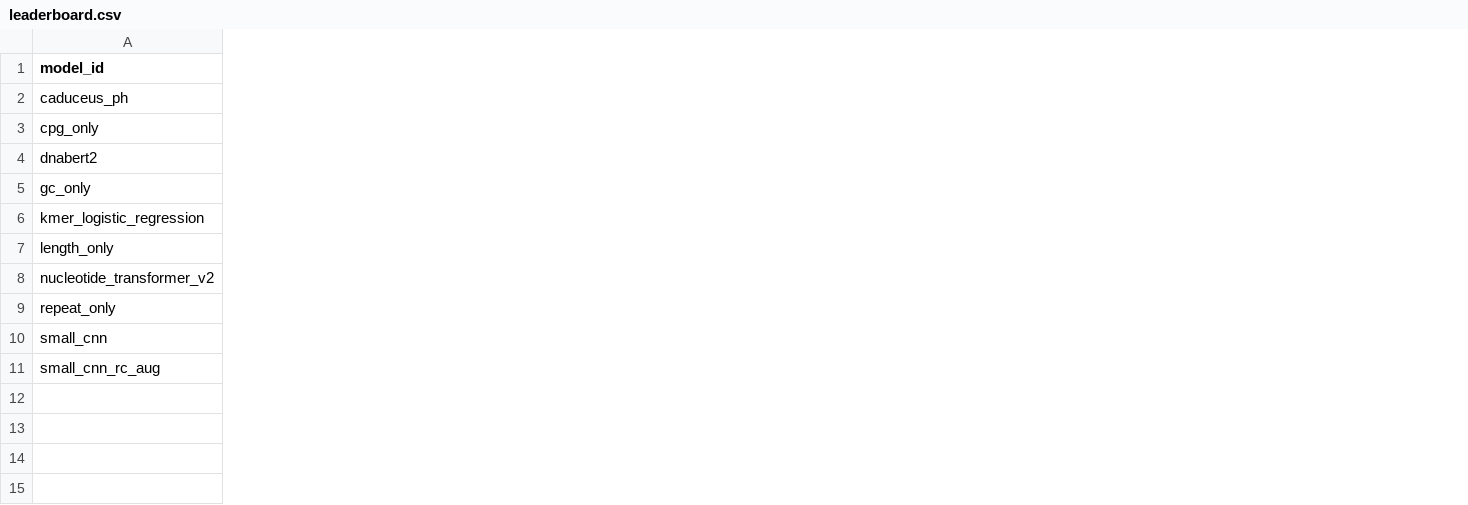
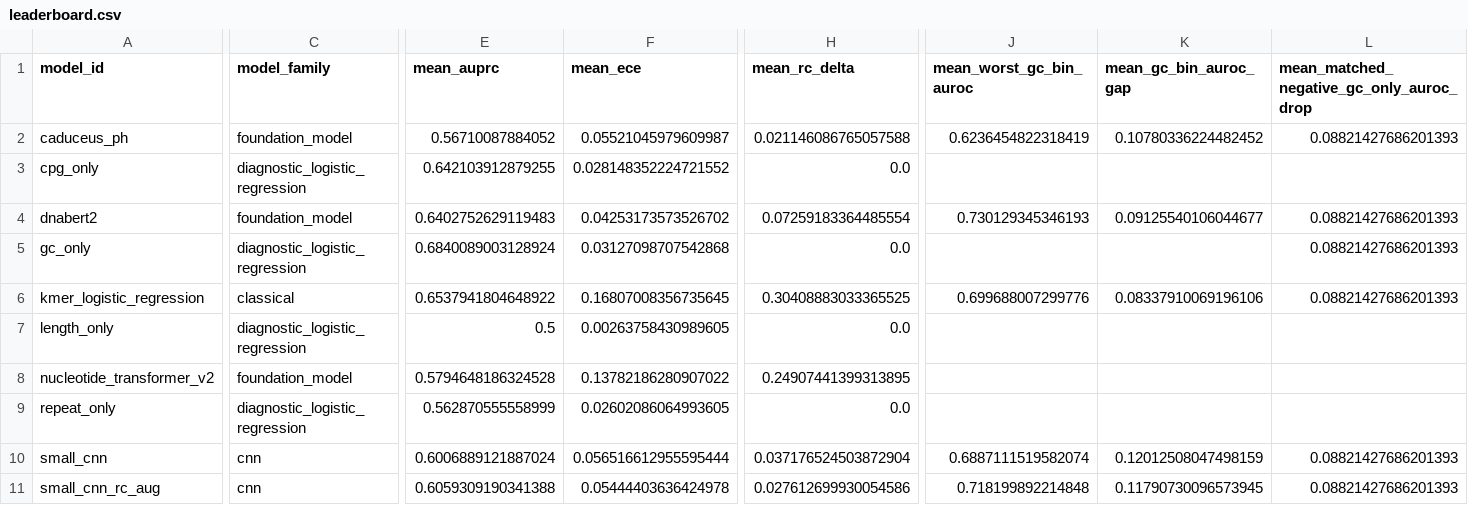
Before and after one commit to AhanBhatt/GenomeCF, a CSV file: docs/site/leaderboard.csv, drawn as a sheet; only a part is shown, gaps mark what is left out; the diff covers the shown part only; the diff names each change by its address in the sheet, - before the commit and + after, or states it on an @@ line.

```diff
--- a/docs/site/leaderboard.csv
+++ b/docs/site/leaderboard.csv
+column C (model_family), rows 2-11: foundation_model | diagnostic_logistic_regression | foundation_model | diagnostic_logistic_regression | classical | diagnostic_logistic_regression | foundation_model | diagnostic_logistic_regression | cnn | cnn
+column E (mean_auprc), rows 2-11: 0.56710087884052 | 0.642103912879255 | 0.6402752629119483 | 0.6840089003128924 | 0.6537941804648922 | 0.5 | 0.5794648186324528 | 0.562870555558999 | 0.6006889121887024 | 0.6059309190341388
+column F (mean_ece), rows 2-11: 0.05521045979609987 | 0.028148352224721552 | 0.04253173573526702 | 0.03127098707542868 | 0.16807008356735645 | 0.00263758430989605 | 0.13782186280907022 | 0.02602086064993605 | 0.056516612955595444 | 0.05444403636424978
+column H (mean_rc_delta), rows 2-11: 0.021146086765057588 | 0.0 | 0.07259183364485554 | 0.0 | 0.30408883033365525 | 0.0 | 0.24907441399313895 | 0.0 | 0.037176524503872904 | 0.027612699930054586
+column J (mean_worst_gc_bin_auroc), rows 2-11: 0.6236454822318419 |  | 0.730129345346193 |  | 0.699688007299776 |  |  |  | 0.6887111519582074 | 0.718199892214848
+column K (mean_gc_bin_auroc_gap), rows 2-11: 0.10780336224482452 |  | 0.09125540106044677 |  | 0.08337910069196106 |  |  |  | 0.12012508047498159 | 0.11790730096573945
+column L, rows 1-11: mean_matched_negative_gc_only_auroc_drop | 0.08821427686201393 |  | 0.08821427686201393 | 0.08821427686201393 | 0.08821427686201393 |  |  |  | 0.08821427686201393 | 0.08821427686201393
```
Also changed, not shown: 3 added columns and 1 edited cell elsewhere in this file, results/publication/appendix_external_prediction_summary.csv, results/publication/table9_external_prediction_summary.csv, 45 other files.
